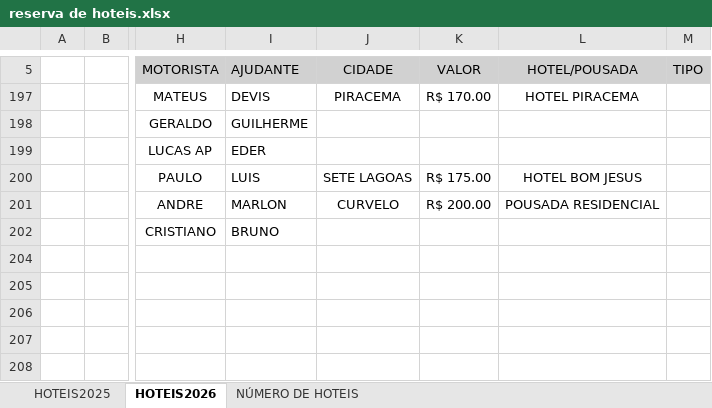
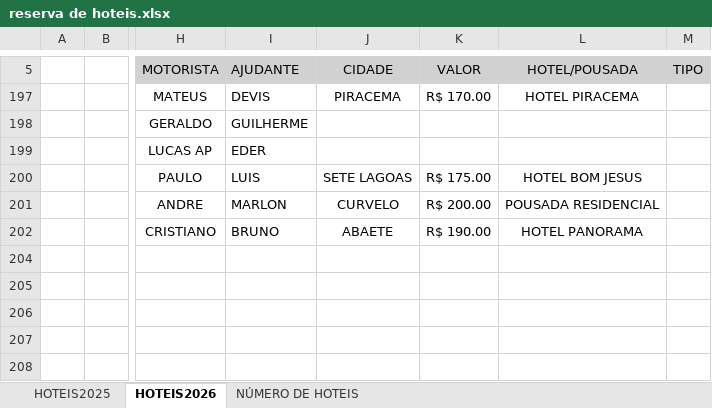
Before and after one commit to jhonnyoraculos/dashboard, an Excel workbook: data/reserva de hoteis.xlsx, sheet HOTEIS2026, drawn as a sheet; only a part is shown, gaps mark what is left out; values as stored, in another font and other column widths than the file's, no borders; the diff names each change by its address in the sheet, - before the commit and + after, or states it on an @@ line.

Commit message:
Atualizacao automatica 2026-02-09 10:45

```diff
--- a/data/reserva de hoteis.xlsx (sheet HOTEIS2026)
+++ b/data/reserva de hoteis.xlsx (sheet HOTEIS2026)
-J202 (CIDADE): (empty)
+J202 (CIDADE): ABAETE
-K202 (VALOR): (empty)
+K202 (VALOR): R$ 190.00
-L202 (HOTEL/POUSADA): (empty)
+L202 (HOTEL/POUSADA): HOTEL PANORAMA
```
